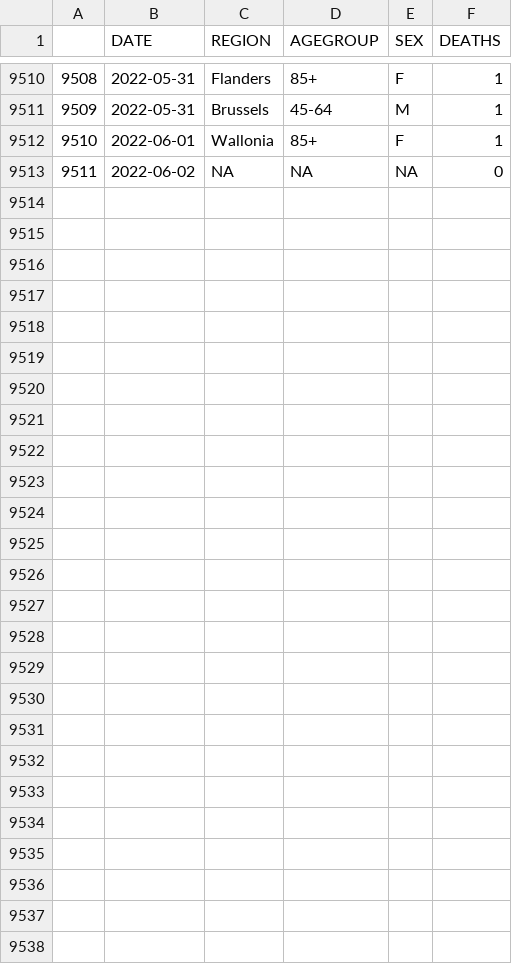
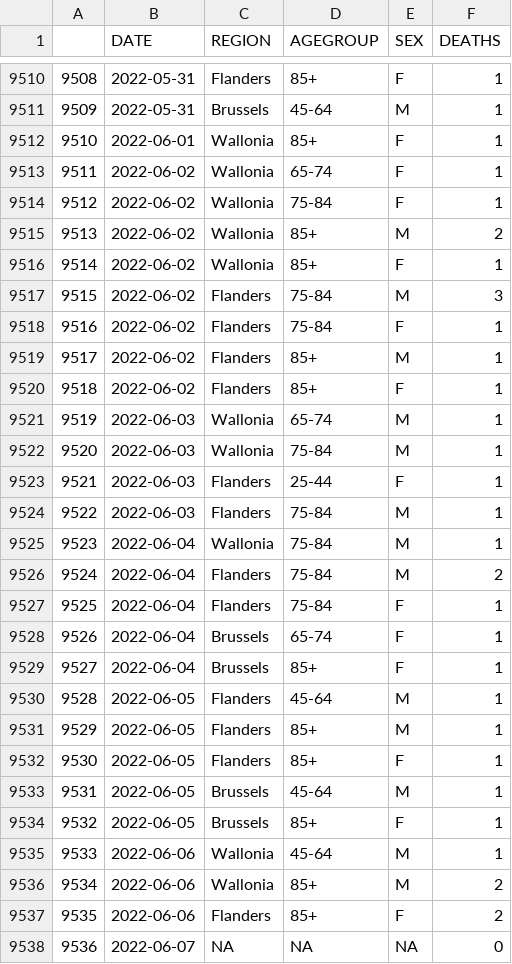
Before and after one commit to pschaus/covidatabe, a CSV file: static/csv/be-covid-mortality.csv, drawn as a sheet; only a part is shown, gaps mark what is left out; addresses are those after the commit; the diff names each change by its address in the sheet, - before the commit and + after, or states it on an @@ line.

```diff
--- a/static/csv/be-covid-mortality.csv
+++ b/static/csv/be-covid-mortality.csv
+row 9513: 9511 | 2022-06-02 | Wallonia | 65-74 | F | 1
+row 9514: 9512 | 2022-06-02 | Wallonia | 75-84 | F | 1
+row 9515: 9513 | 2022-06-02 | Wallonia | 85+ | M | 2
+row 9516: 9514 | 2022-06-02 | Wallonia | 85+ | F | 1
+row 9517: 9515 | 2022-06-02 | Flanders | 75-84 | M | 3
+row 9518: 9516 | 2022-06-02 | Flanders | 75-84 | F | 1
+row 9519: 9517 | 2022-06-02 | Flanders | 85+ | M | 1
+row 9520: 9518 | 2022-06-02 | Flanders | 85+ | F | 1
+row 9521: 9519 | 2022-06-03 | Wallonia | 65-74 | M | 1
+row 9522: 9520 | 2022-06-03 | Wallonia | 75-84 | M | 1
+row 9523: 9521 | 2022-06-03 | Flanders | 25-44 | F | 1
+row 9524: 9522 | 2022-06-03 | Flanders | 75-84 | M | 1
+row 9525: 9523 | 2022-06-04 | Wallonia | 75-84 | M | 1
+row 9526: 9524 | 2022-06-04 | Flanders | 75-84 | M | 2
+row 9527: 9525 | 2022-06-04 | Flanders | 75-84 | F | 1
+row 9528: 9526 | 2022-06-04 | Brussels | 65-74 | F | 1
+row 9529: 9527 | 2022-06-04 | Brussels | 85+ | F | 1
+row 9530: 9528 | 2022-06-05 | Flanders | 45-64 | M | 1
+row 9531: 9529 | 2022-06-05 | Flanders | 85+ | M | 1
+row 9532: 9530 | 2022-06-05 | Flanders | 85+ | F | 1
+row 9533: 9531 | 2022-06-05 | Brussels | 45-64 | M | 1
+row 9534: 9532 | 2022-06-05 | Brussels | 85+ | F | 1
+row 9535: 9533 | 2022-06-06 | Wallonia | 45-64 | M | 1
+row 9536: 9534 | 2022-06-06 | Wallonia | 85+ | M | 2
+row 9537: 9535 | 2022-06-06 | Flanders | 85+ | F | 2
@@ column A renumbered from row 9538 down @@
-B9538 (DATE): 2022-06-02
+B9538 (DATE): 2022-06-07
```
Also changed, not shown: static/csv/be-covid-provinces-all.csv, 6 other files.
